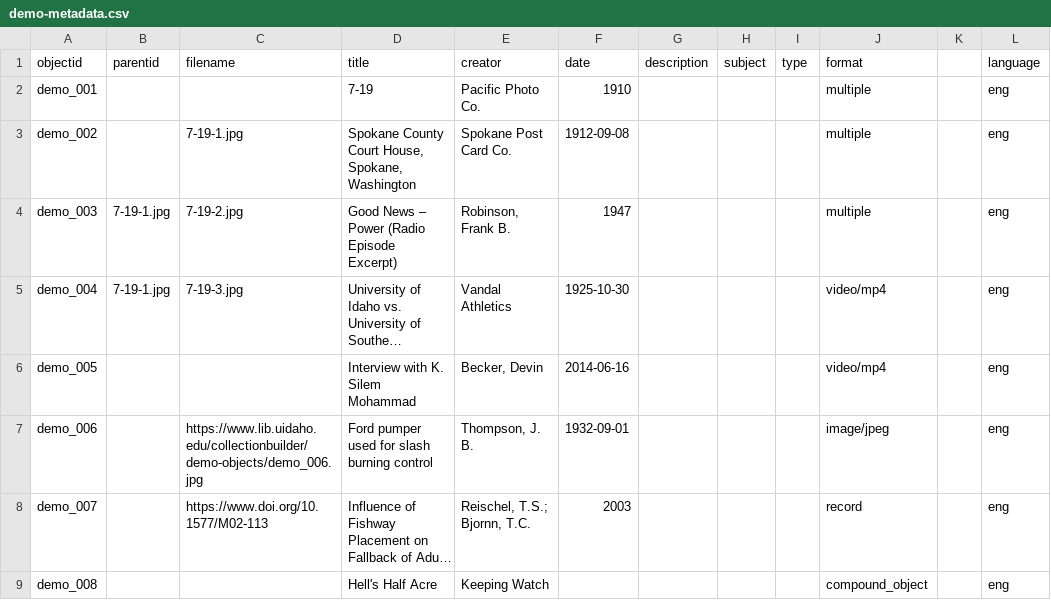
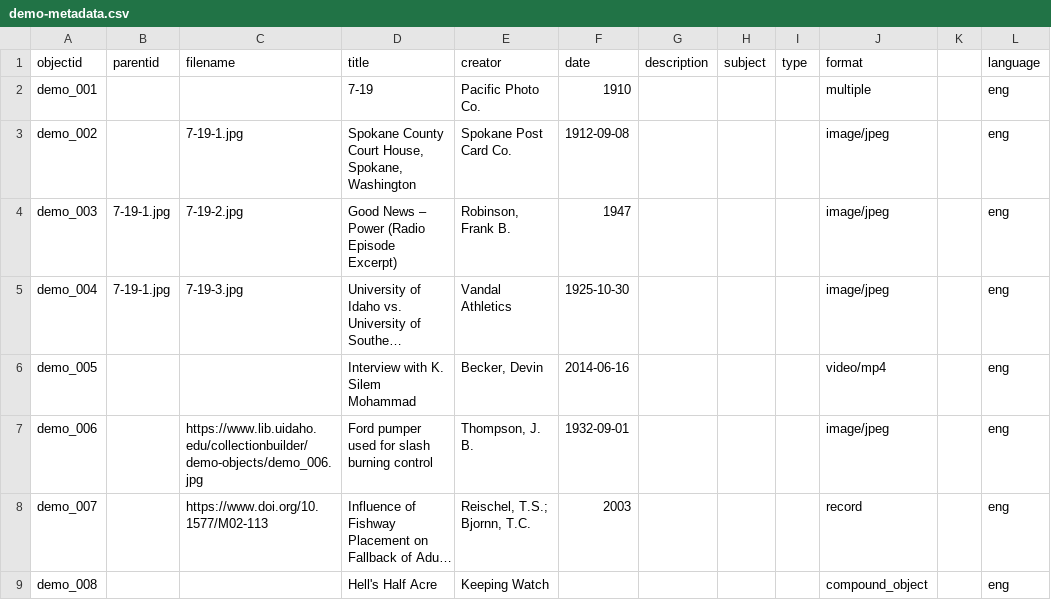
Before and after one commit to joebertsch/pritchardletters, a CSV file: _data/demo-metadata.csv, drawn as a sheet; only a part is shown; long unchanged cells end in …; the diff names each change by its address in the sheet, - before the commit and + after, or states it on an @@ line.

Commit message:
Update demo-metadata.csv

```diff
--- a/_data/demo-metadata.csv
+++ b/_data/demo-metadata.csv
-J3:J4 (format): multiple
+J3:J4 (format): image/jpeg
-J5 (format): video/mp4
+J5 (format): image/jpeg
```
